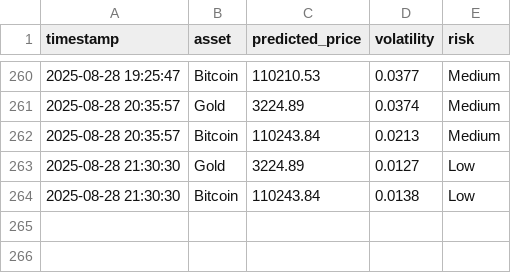
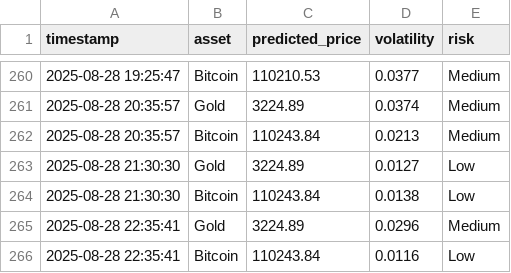
Before and after one commit to mehernsiri-cloud/gold-bitcoin-matrix, a CSV file: data/predictions_log.csv, drawn as a sheet; only a part is shown, gaps mark what is left out.

```diff
--- a/data/predictions_log.csv
+++ b/data/predictions_log.csv
@@ -264 +264,3 @@ timestamp,asset,predicted_price,volatility,risk
 2025-08-28 21:30:30,Bitcoin,110243.84,0.0138,Low
+2025-08-28 22:35:41,Gold,3224.89,0.0296,Medium
+2025-08-28 22:35:41,Bitcoin,110243.84,0.0116,Low
```
Also changed, not shown: data/actual_data.csv.
